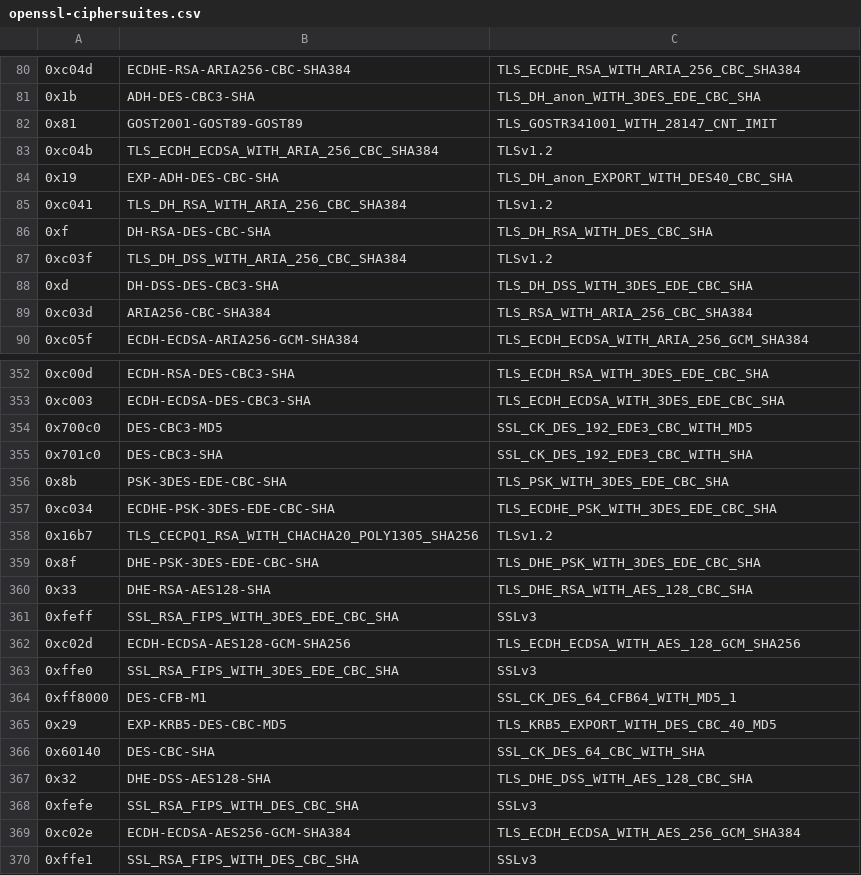
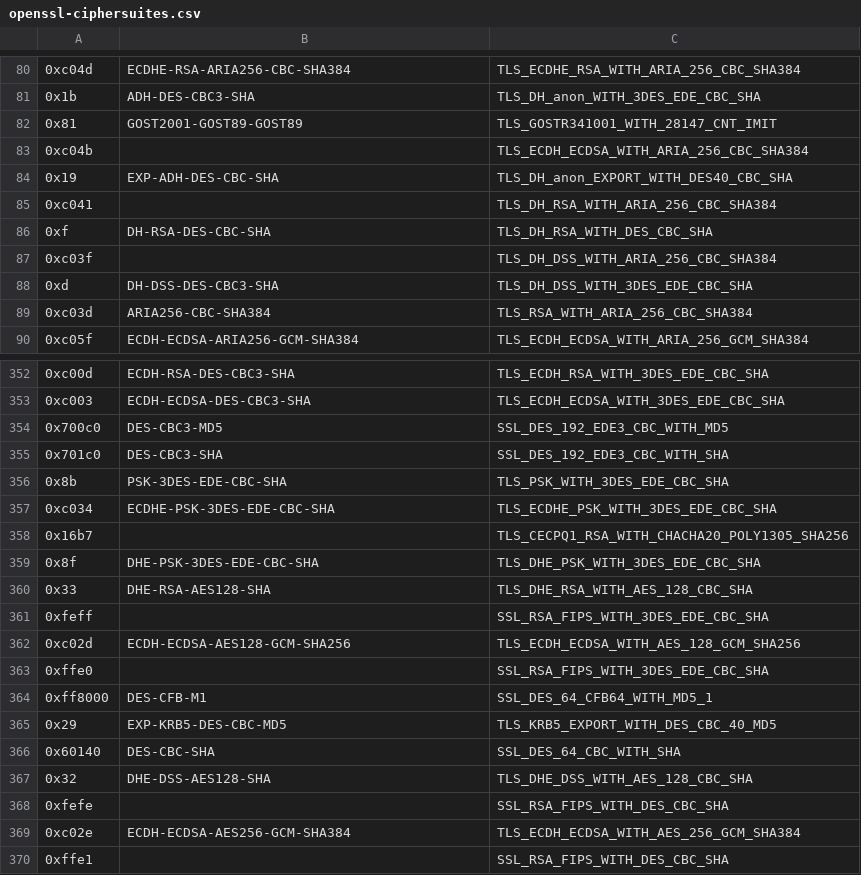
Before and after one commit to n13l/tls-ciphersuites, a CSV file: etc/openssl-ciphersuites.csv, drawn as a sheet; only a part is shown, gaps mark what is left out; the diff covers the shown part only.

Commit message:
Fixed empty fields.

```diff
--- a/etc/openssl-ciphersuites.csv
+++ b/etc/openssl-ciphersuites.csv
@@ -82,7 +82,7 @@
 0x81,GOST2001-GOST89-GOST89,TLS_GOSTR341001_WITH_28147_CNT_IMIT
-0xc04b,TLS_ECDH_ECDSA_WITH_ARIA_256_CBC_SHA384,TLSv1.2
+0xc04b, ,TLS_ECDH_ECDSA_WITH_ARIA_256_CBC_SHA384
 0x19,EXP-ADH-DES-CBC-SHA,TLS_DH_anon_EXPORT_WITH_DES40_CBC_SHA
-0xc041,TLS_DH_RSA_WITH_ARIA_256_CBC_SHA384,TLSv1.2
+0xc041, ,TLS_DH_RSA_WITH_ARIA_256_CBC_SHA384
 0xf,DH-RSA-DES-CBC-SHA,TLS_DH_RSA_WITH_DES_CBC_SHA
-0xc03f,TLS_DH_DSS_WITH_ARIA_256_CBC_SHA384,TLSv1.2
+0xc03f, ,TLS_DH_DSS_WITH_ARIA_256_CBC_SHA384
 0xd,DH-DSS-DES-CBC3-SHA,TLS_DH_DSS_WITH_3DES_EDE_CBC_SHA
@@ -353,18 +353,18 @@
 0xc003,ECDH-ECDSA-DES-CBC3-SHA,TLS_ECDH_ECDSA_WITH_3DES_EDE_CBC_SHA
-0x700c0,DES-CBC3-MD5,SSL_CK_DES_192_EDE3_CBC_WITH_MD5
-0x701c0,DES-CBC3-SHA,SSL_CK_DES_192_EDE3_CBC_WITH_SHA
+0x700c0,DES-CBC3-MD5,SSL_DES_192_EDE3_CBC_WITH_MD5
+0x701c0,DES-CBC3-SHA,SSL_DES_192_EDE3_CBC_WITH_SHA
 0x8b,PSK-3DES-EDE-CBC-SHA,TLS_PSK_WITH_3DES_EDE_CBC_SHA
 0xc034,ECDHE-PSK-3DES-EDE-CBC-SHA,TLS_ECDHE_PSK_WITH_3DES_EDE_CBC_SHA
-0x16b7,TLS_CECPQ1_RSA_WITH_CHACHA20_POLY1305_SHA256,TLSv1.2
+0x16b7, ,TLS_CECPQ1_RSA_WITH_CHACHA20_POLY1305_SHA256
 0x8f,DHE-PSK-3DES-EDE-CBC-SHA,TLS_DHE_PSK_WITH_3DES_EDE_CBC_SHA
 0x33,DHE-RSA-AES128-SHA,TLS_DHE_RSA_WITH_AES_128_CBC_SHA
-0xfeff,SSL_RSA_FIPS_WITH_3DES_EDE_CBC_SHA,SSLv3
+0xfeff, ,SSL_RSA_FIPS_WITH_3DES_EDE_CBC_SHA
 0xc02d,ECDH-ECDSA-AES128-GCM-SHA256,TLS_ECDH_ECDSA_WITH_AES_128_GCM_SHA256
-0xffe0,SSL_RSA_FIPS_WITH_3DES_EDE_CBC_SHA,SSLv3
-0xff8000,DES-CFB-M1,SSL_CK_DES_64_CFB64_WITH_MD5_1
+0xffe0, ,SSL_RSA_FIPS_WITH_3DES_EDE_CBC_SHA
+0xff8000,DES-CFB-M1,SSL_DES_64_CFB64_WITH_MD5_1
 0x29,EXP-KRB5-DES-CBC-MD5,TLS_KRB5_EXPORT_WITH_DES_CBC_40_MD5
-0x60140,DES-CBC-SHA,SSL_CK_DES_64_CBC_WITH_SHA
+0x60140,DES-CBC-SHA,SSL_DES_64_CBC_WITH_SHA
 0x32,DHE-DSS-AES128-SHA,TLS_DHE_DSS_WITH_AES_128_CBC_SHA
-0xfefe,SSL_RSA_FIPS_WITH_DES_CBC_SHA,SSLv3
+0xfefe, ,SSL_RSA_FIPS_WITH_DES_CBC_SHA
 0xc02e,ECDH-ECDSA-AES256-GCM-SHA384,TLS_ECDH_ECDSA_WITH_AES_256_GCM_SHA384
-0xffe1,SSL_RSA_FIPS_WITH_DES_CBC_SHA,SSLv3
+0xffe1, ,SSL_RSA_FIPS_WITH_DES_CBC_SHA
```
Also changed, not shown: 96 edited cells elsewhere in this file, etc/openssl-mapping.csv, 1 other file.
